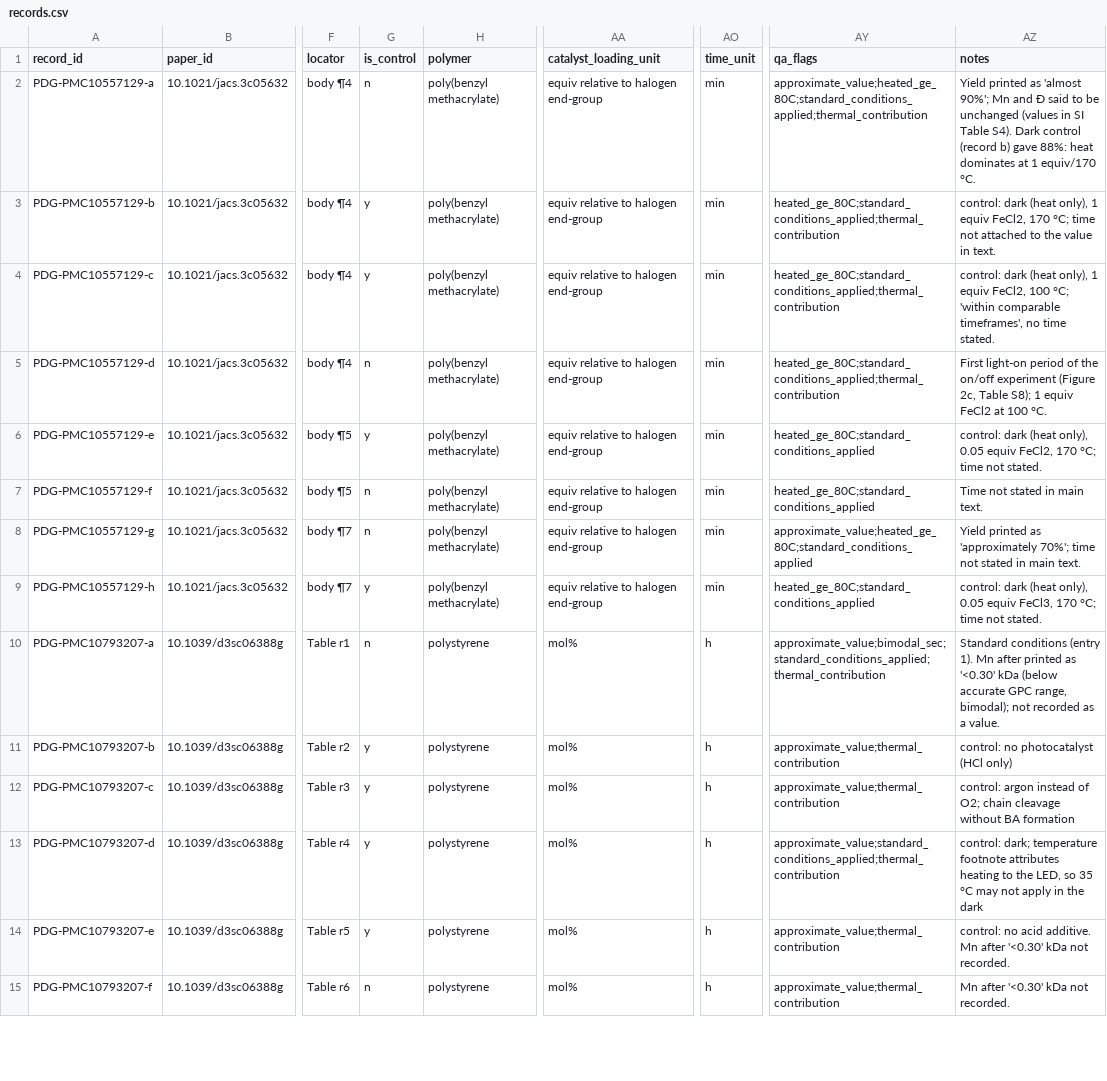
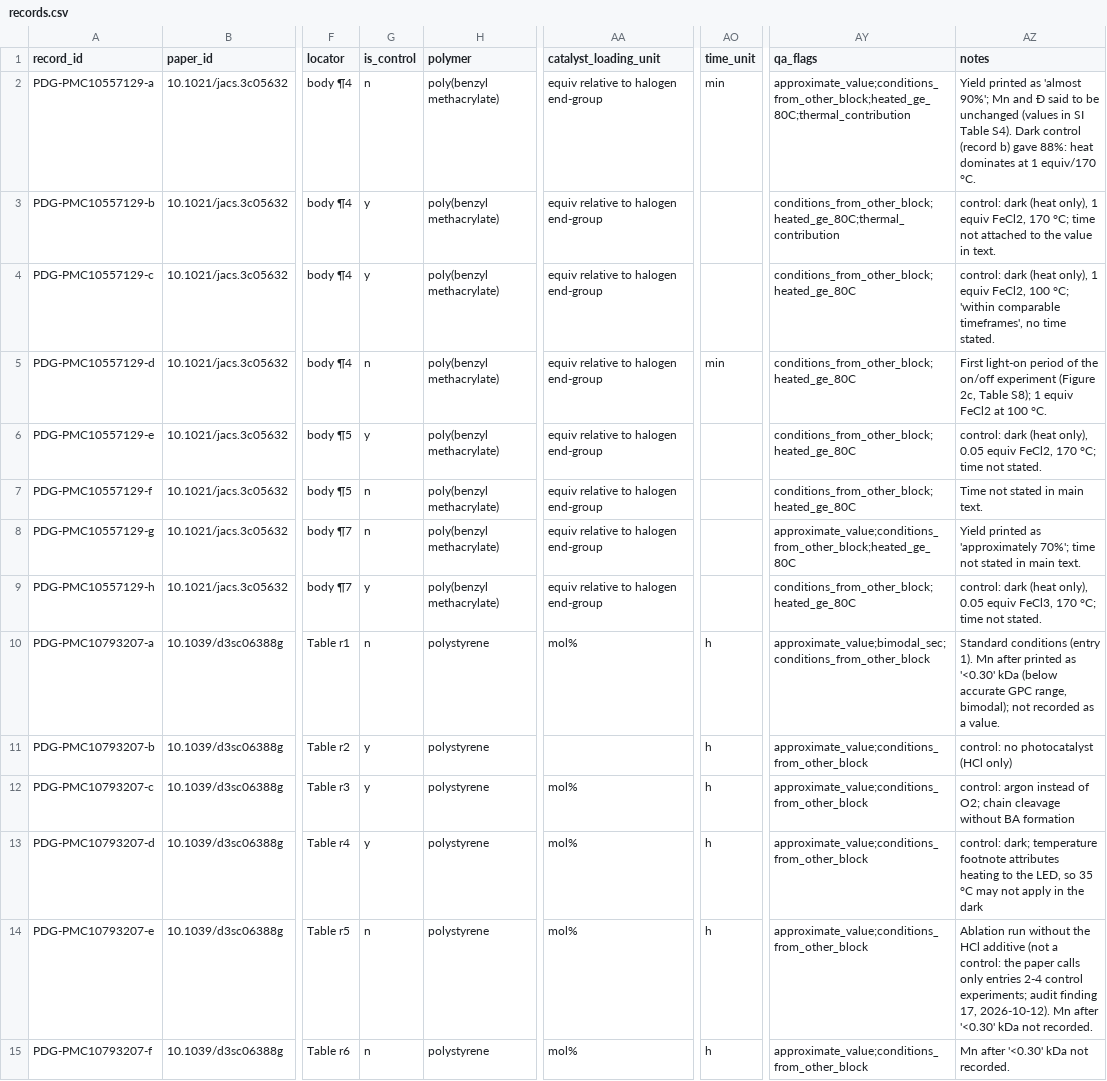
Before and after one commit to boriscobbold-hub/photodeg-bench, a CSV file: data/curated/records.csv, drawn as a sheet; only a part is shown, gaps mark what is left out; the diff covers the shown part only; the diff names each change by its address in the sheet, - before the commit and + after, or states it on an @@ line.

```diff
--- a/data/curated/records.csv
+++ b/data/curated/records.csv
-AY2 (qa_flags): approximate_value;heated_ge_80C;standard_conditions_applied;thermal_contribution
+AY2 (qa_flags): approximate_value;conditions_from_other_block;heated_ge_80C;thermal_contribution
-AO3:AO4 (time_unit): min
+AO3:AO4 (time_unit): (empty)
-AY3 (qa_flags): heated_ge_80C;standard_conditions_applied;thermal_contribution
+AY3 (qa_flags): conditions_from_other_block;heated_ge_80C;thermal_contribution
-AY4:AY5 (qa_flags): heated_ge_80C;standard_conditions_applied;thermal_contribution
+AY4:AY5 (qa_flags): conditions_from_other_block;heated_ge_80C
-AO6:AO9 (time_unit): min
+AO6:AO9 (time_unit): (empty)
-AY6:AY7 (qa_flags): heated_ge_80C;standard_conditions_applied
+AY6:AY7 (qa_flags): conditions_from_other_block;heated_ge_80C
-AY8 (qa_flags): approximate_value;heated_ge_80C;standard_conditions_applied
+AY8 (qa_flags): approximate_value;conditions_from_other_block;heated_ge_80C
-AY9 (qa_flags): heated_ge_80C;standard_conditions_applied
+AY9 (qa_flags): conditions_from_other_block;heated_ge_80C
-AY10 (qa_flags): approximate_value;bimodal_sec;standard_conditions_applied;thermal_contribution
+AY10 (qa_flags): approximate_value;bimodal_sec;conditions_from_other_block
-AA11 (catalyst_loading_unit): mol%
+AA11 (catalyst_loading_unit): (empty)
-AY11:AY12 (qa_flags): approximate_value;thermal_contribution
+AY11:AY12 (qa_flags): approximate_value;conditions_from_other_block
-AY13 (qa_flags): approximate_value;standard_conditions_applied;thermal_contribution
+AY13 (qa_flags): approximate_value;conditions_from_other_block
-G14 (is_control): y
+G14 (is_control): n
-AY14:AY15 (qa_flags): approximate_value;thermal_contribution
+AY14:AY15 (qa_flags): approximate_value;conditions_from_other_block
-AZ14 (notes): control: no acid additive. Mn after…
+AZ14 (notes): Ablation run without the HCl additive (not a control: the paper calls only entries 2-4 control experiments; audit finding 17, 2026-10-12). Mn after…
```
Also changed, not shown: 109 edited cells elsewhere in this file, data/curated/qa_flags.csv, data/curated/screening_log.csv, 51 other files.
